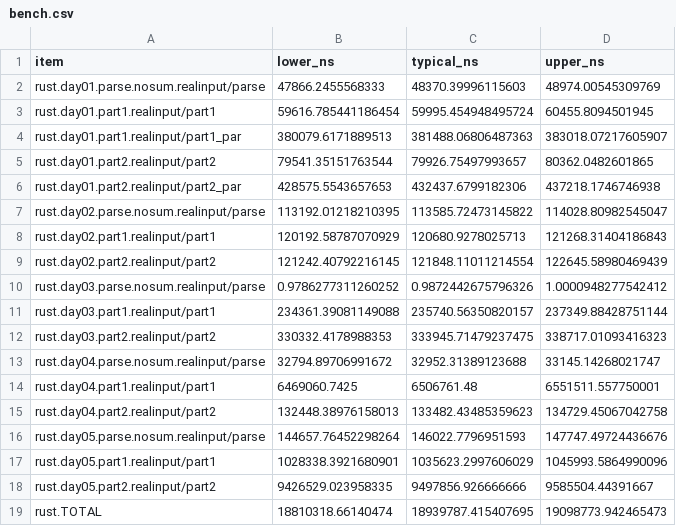
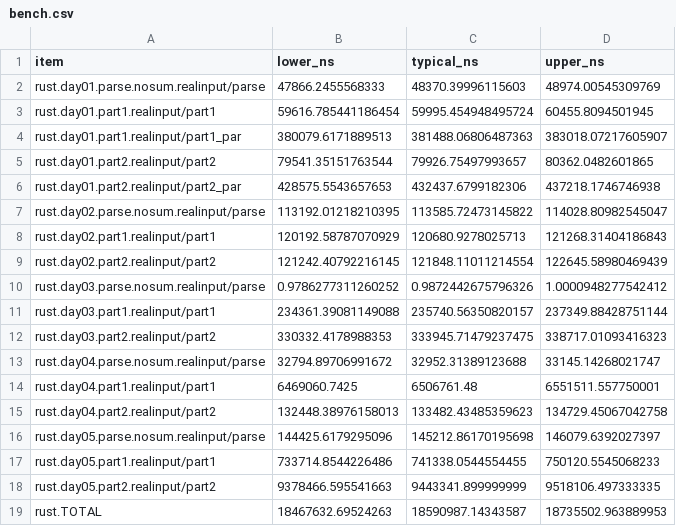
Before and after one commit to ankitson/aoc, a CSV file: 2024/bench.csv, drawn as a sheet.

```diff
--- a/2024/bench.csv
+++ b/2024/bench.csv
@@ -15,5 +15,5 @@ rust.day04.part1.realinput/part1,6469060.7425,6506761.48,6551511.557750001
 rust.day04.part2.realinput/part2,132448.38976158013,133482.43485359623,134729.45067042758
-rust.day05.parse.nosum.realinput/parse,144657.76452298264,146022.7796951593,147747.49724436676
-rust.day05.part1.realinput/part1,1028338.3921680901,1035623.2997606029,1045993.5864990096
-rust.day05.part2.realinput/part2,9426529.023958335,9497856.926666666,9585504.44391667
-rust.TOTAL,18810318.66140474,18939787.415407695,19098773.942465473
+rust.day05.parse.nosum.realinput/parse,144425.6179295096,145212.86170195698,146079.6392027397
+rust.day05.part1.realinput/part1,733714.8544226486,741338.0544554455,750120.5545068233
+rust.day05.part2.realinput/part2,9378466.595541663,9443341.899999999,9518106.497333335
+rust.TOTAL,18467632.69524263,18590987.14343587,18735502.963889953
```
Also changed, not shown: 4 other files.
